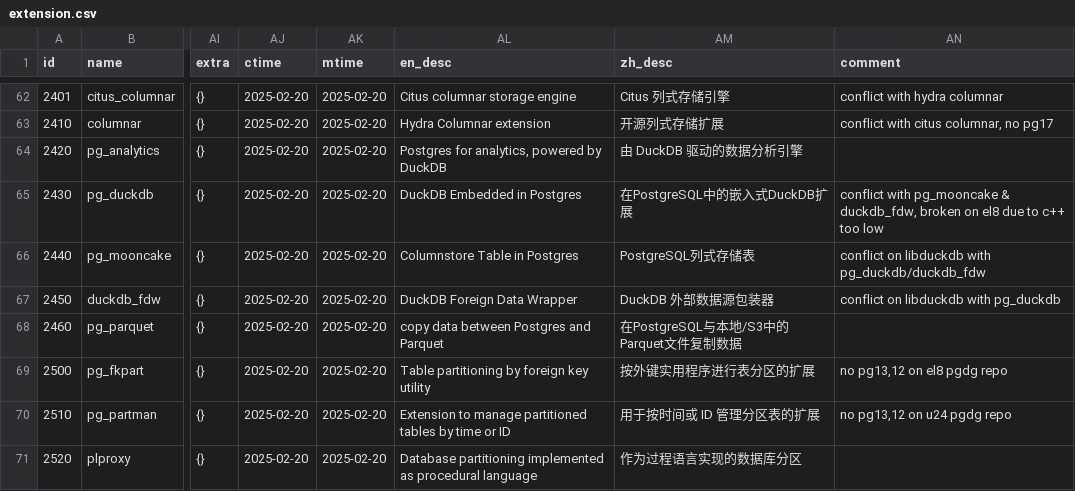
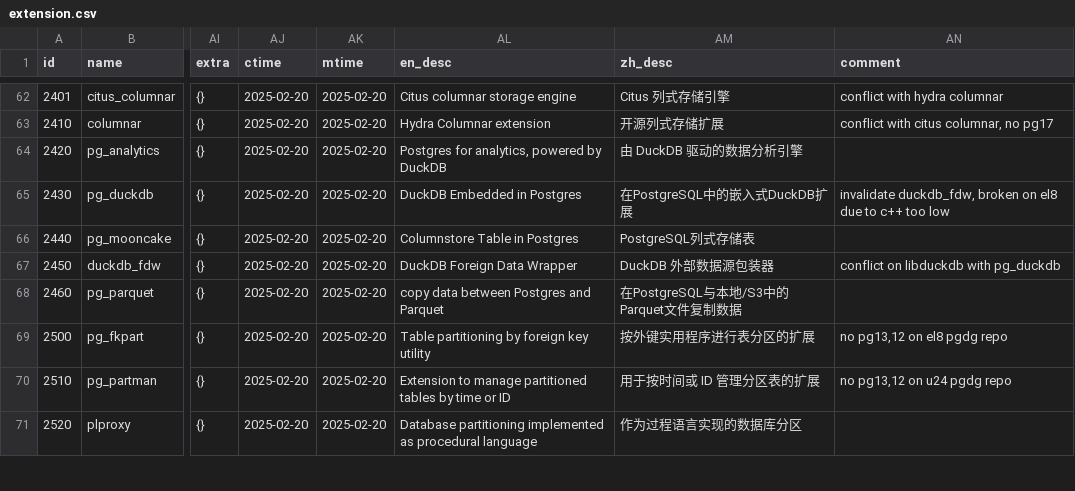
Before and after one commit to pgsty/extension, a CSV file: data/extension.csv, drawn as a sheet; only a part is shown, gaps mark what is left out; the diff names each change by its address in the sheet, - before the commit and + after, or states it on an @@ line.

Commit message:
update duckdb extension desc

```diff
--- a/data/extension.csv
+++ b/data/extension.csv
-AN65 (comment): conflict with pg_mooncake & duckdb_fdw, broken…
+AN65 (comment): invalidate duckdb_fdw, broken…
-AN66 (comment): conflict on libduckdb with pg_duckdb/duckdb_fdw
+AN66 (comment): (empty)
```
Also changed, not shown: data/pigsty.csv, 3 other files.
